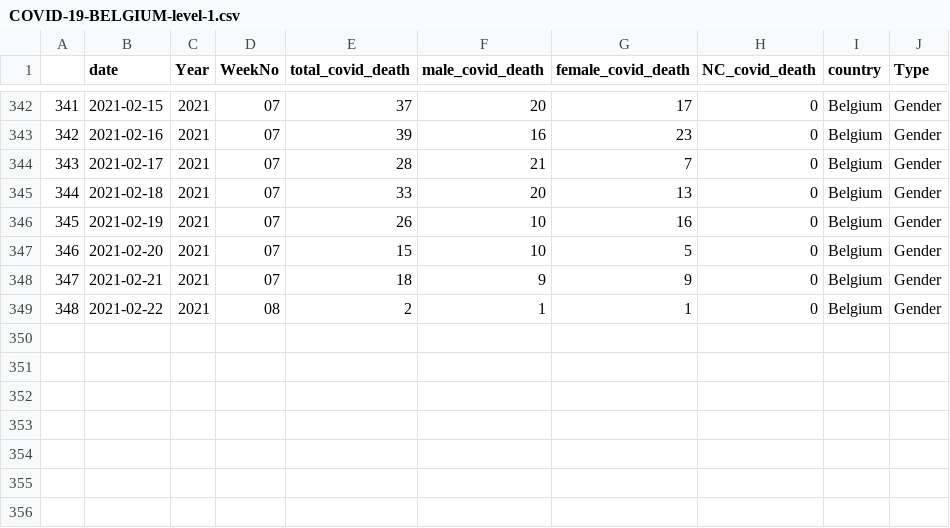
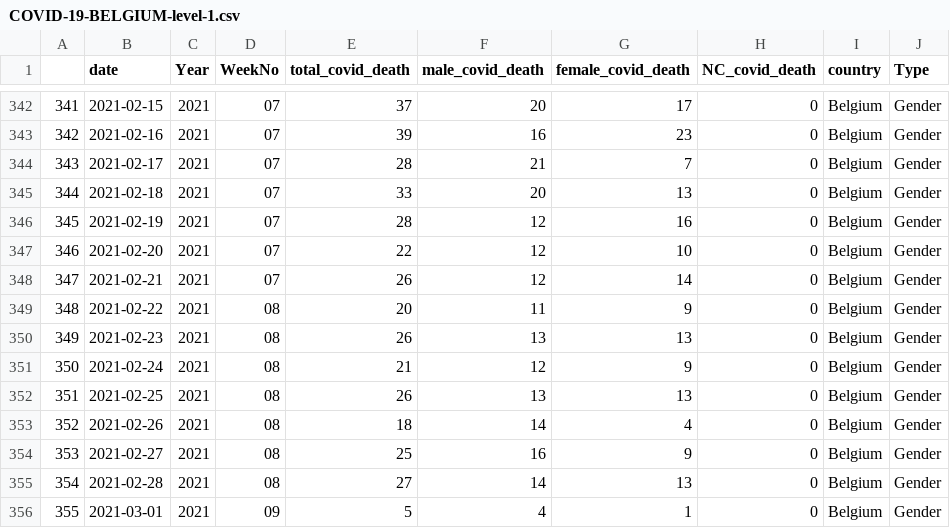
Before and after one commit to harjew/COVID-19-Data, a CSV file: covid-data/COVID-19-BELGIUM-level-1.csv, drawn as a sheet; only a part is shown, gaps mark what is left out.

```diff
--- a/covid-data/COVID-19-BELGIUM-level-1.csv
+++ b/covid-data/COVID-19-BELGIUM-level-1.csv
@@ -345,5 +345,12 @@
 "344";"2021-02-18";"2021";"07";"33";"20";"13";"0";"Belgium";"Gender"
-"345";"2021-02-19";"2021";"07";"26";"10";"16";"0";"Belgium";"Gender"
-"346";"2021-02-20";"2021";"07";"15";"10";"5";"0";"Belgium";"Gender"
-"347";"2021-02-21";"2021";"07";"18";"9";"9";"0";"Belgium";"Gender"
-"348";"2021-02-22";"2021";"08";"2";"1";"1";"0";"Belgium";"Gender"
+"345";"2021-02-19";"2021";"07";"28";"12";"16";"0";"Belgium";"Gender"
+"346";"2021-02-20";"2021";"07";"22";"12";"10";"0";"Belgium";"Gender"
+"347";"2021-02-21";"2021";"07";"26";"12";"14";"0";"Belgium";"Gender"
+"348";"2021-02-22";"2021";"08";"20";"11";"9";"0";"Belgium";"Gender"
+"349";"2021-02-23";"2021";"08";"26";"13";"13";"0";"Belgium";"Gender"
+"350";"2021-02-24";"2021";"08";"21";"12";"9";"0";"Belgium";"Gender"
+"351";"2021-02-25";"2021";"08";"26";"13";"13";"0";"Belgium";"Gender"
+"352";"2021-02-26";"2021";"08";"18";"14";"4";"0";"Belgium";"Gender"
+"353";"2021-02-27";"2021";"08";"25";"16";"9";"0";"Belgium";"Gender"
+"354";"2021-02-28";"2021";"08";"27";"14";"13";"0";"Belgium";"Gender"
+"355";"2021-03-01";"2021";"09";"5";"4";"1";"0";"Belgium";"Gender"
```
Also changed, not shown: covid-data/COVID-19-BELGIUM-level-2.csv, covid-data/COVID-19-SPAIN-level-1.csv, 4 other files.
